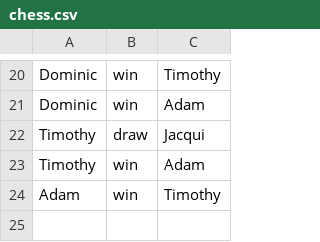
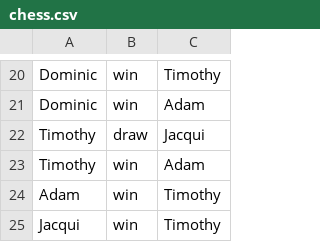
Before and after one commit to timgurto/Elo, a CSV file: chess.csv, drawn as a sheet; only a part is shown, gaps mark what is left out.

Commit message:
Update data

```diff
--- a/chess.csv
+++ b/chess.csv
@@ -24 +24,2 @@ Timothy,win,Adam
 Adam,win,Timothy
+Jacqui,win,Timothy
```
Also changed, not shown: 1 other file.
